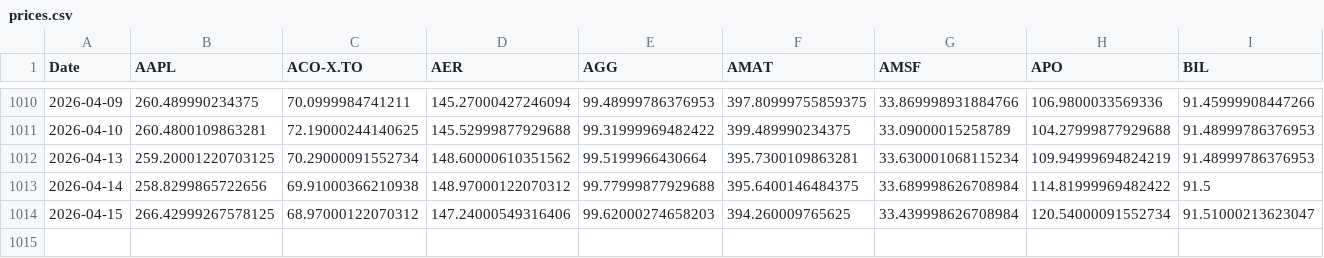
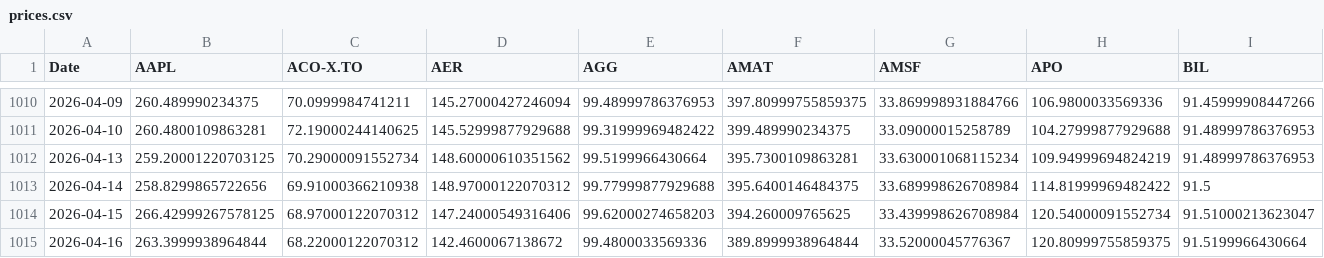
Before and after one commit to DFIC-Quant-Fund/Fund-Monitor, a CSV file: data/core/output/prices.csv, drawn as a sheet; only a part is shown, gaps mark what is left out; rows hold the shown columns only; the diff names each change by its address in the sheet, - before the commit and + after, or states it on an @@ line.

```diff
--- a/data/core/output/prices.csv
+++ b/data/core/output/prices.csv
+row 1015: 2026-04-16 | 263.3999938964844 | 68.22000122070312 | 142.4600067138672 | 99.4800033569336 | 389.8999938964844 | 33.52000045776367 | 120.80999755859375 | 91.5199966430664
```
Also changed, not shown: data/benchmark/output/daily_holdings.csv, data/benchmark/output/portfolio_total.csv, 11 other files.
